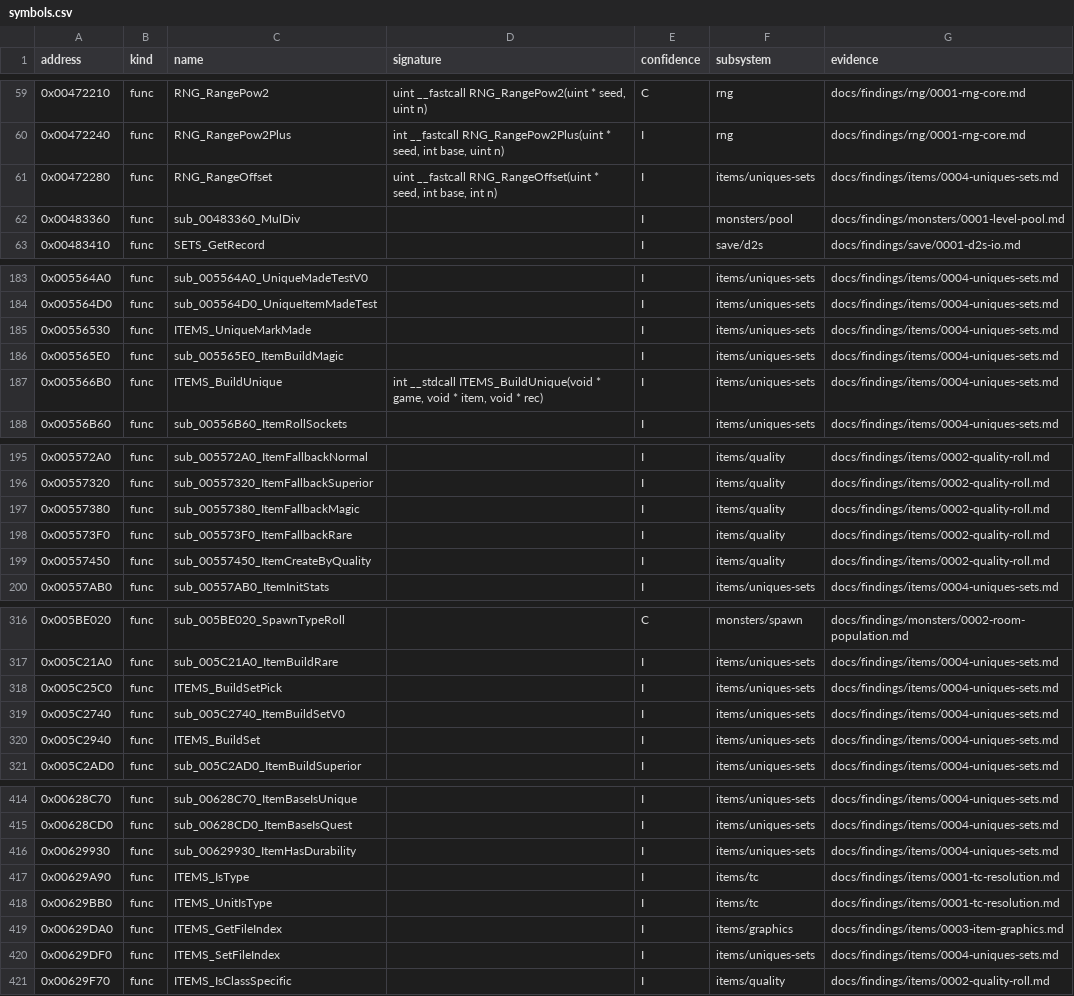
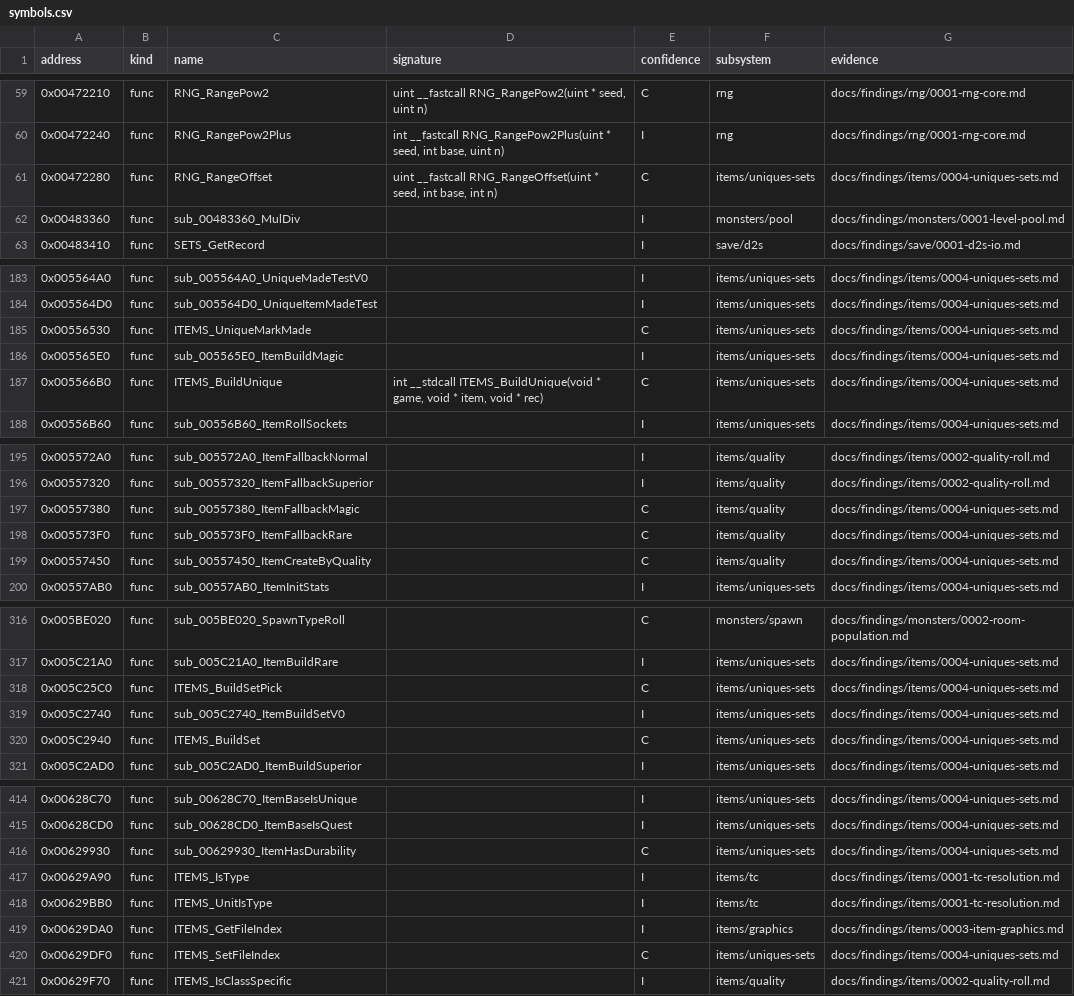
Before and after one commit to IgorKonovalov/diablo-2-recompilation, a CSV file: re/symbols.csv, drawn as a sheet; only a part is shown, gaps mark what is left out; the diff covers the shown part only.

Commit message:
docs(findings): plan 0019 Phase 2 runs, uniques and sets reproduced (stock and forced)
run:2026-10-14-uniques (stock, 304 creations) and run:2026-10-14-uniques-forced (ADR-0010, itemratio.bin
only, 1519 creations, 115 unique and 72 set builds), 0 mismatches. items/0004 section 9 (no ItemRatio read
on the builder path) and section 10 (results, cases a, c, e; b out of reach). Symbols promoted; plan log
and backlog entries for the architect review and the archivist.

```diff
--- a/re/symbols.csv
+++ b/re/symbols.csv
@@ -60,3 +60,3 @@ address,kind,name,signature,confidence,subsystem,evidence
 0x00472240,func,RNG_RangePow2Plus,"int __fastcall RNG_RangePow2Plus(uint * seed, int base, uint n)",I,rng,docs/findings/rng/0001-rng-core.md
-0x00472280,func,RNG_RangeOffset,"uint __fastcall RNG_RangeOffset(uint * seed, int base, int n)",I,items/uniques-sets,docs/findings/items/0004-uniques-sets.md
+0x00472280,func,RNG_RangeOffset,"uint __fastcall RNG_RangeOffset(uint * seed, int base, int n)",C,items/uniques-sets,docs/findings/items/0004-uniques-sets.md
 0x00483360,func,sub_00483360_MulDiv,,I,monsters/pool,docs/findings/monsters/0001-level-pool.md
@@ -184,5 +184,5 @@ address,kind,name,signature,confidence,subsystem,evidence
 0x005564D0,func,sub_005564D0_UniqueItemMadeTest,,I,items/uniques-sets,docs/findings/items/0004-uniques-sets.md
-0x00556530,func,ITEMS_UniqueMarkMade,,I,items/uniques-sets,docs/findings/items/0004-uniques-sets.md
+0x00556530,func,ITEMS_UniqueMarkMade,,C,items/uniques-sets,docs/findings/items/0004-uniques-sets.md
 0x005565E0,func,sub_005565E0_ItemBuildMagic,,I,items/uniques-sets,docs/findings/items/0004-uniques-sets.md
-0x005566B0,func,ITEMS_BuildUnique,"int __stdcall ITEMS_BuildUnique(void * game, void * item, void * rec)",I,items/uniques-sets,docs/findings/items/0004-uniques-sets.md
+0x005566B0,func,ITEMS_BuildUnique,"int __stdcall ITEMS_BuildUnique(void * game, void * item, void * rec)",C,items/uniques-sets,docs/findings/items/0004-uniques-sets.md
 0x00556B60,func,sub_00556B60_ItemRollSockets,,I,items/uniques-sets,docs/findings/items/0004-uniques-sets.md
@@ -196,5 +196,5 @@ address,kind,name,signature,confidence,subsystem,evidence
 0x00557320,func,sub_00557320_ItemFallbackSuperior,,I,items/quality,docs/findings/items/0002-quality-roll.md
-0x00557380,func,sub_00557380_ItemFallbackMagic,,I,items/quality,docs/findings/items/0002-quality-roll.md
-0x005573F0,func,sub_005573F0_ItemFallbackRare,,I,items/quality,docs/findings/items/0002-quality-roll.md
-0x00557450,func,sub_00557450_ItemCreateByQuality,,I,items/quality,docs/findings/items/0002-quality-roll.md
+0x00557380,func,sub_00557380_ItemFallbackMagic,,C,items/quality,docs/findings/items/0004-uniques-sets.md
+0x005573F0,func,sub_005573F0_ItemFallbackRare,,C,items/quality,docs/findings/items/0004-uniques-sets.md
+0x00557450,func,sub_00557450_ItemCreateByQuality,,C,items/quality,docs/findings/items/0004-uniques-sets.md
 0x00557AB0,func,sub_00557AB0_ItemInitStats,,I,items/uniques-sets,docs/findings/items/0004-uniques-sets.md
@@ -317,5 +317,5 @@ address,kind,name,signature,confidence,subsystem,evidence
 0x005C21A0,func,sub_005C21A0_ItemBuildRare,,I,items/uniques-sets,docs/findings/items/0004-uniques-sets.md
-0x005C25C0,func,ITEMS_BuildSetPick,,I,items/uniques-sets,docs/findings/items/0004-uniques-sets.md
+0x005C25C0,func,ITEMS_BuildSetPick,,C,items/uniques-sets,docs/findings/items/0004-uniques-sets.md
 0x005C2740,func,sub_005C2740_ItemBuildSetV0,,I,items/uniques-sets,docs/findings/items/0004-uniques-sets.md
-0x005C2940,func,ITEMS_BuildSet,,I,items/uniques-sets,docs/findings/items/0004-uniques-sets.md
+0x005C2940,func,ITEMS_BuildSet,,C,items/uniques-sets,docs/findings/items/0004-uniques-sets.md
 0x005C2AD0,func,sub_005C2AD0_ItemBuildSuperior,,I,items/uniques-sets,docs/findings/items/0004-uniques-sets.md
@@ -415,3 +415,3 @@ address,kind,name,signature,confidence,subsystem,evidence
 0x00628CD0,func,sub_00628CD0_ItemBaseIsQuest,,I,items/uniques-sets,docs/findings/items/0004-uniques-sets.md
-0x00629930,func,sub_00629930_ItemHasDurability,,I,items/uniques-sets,docs/findings/items/0004-uniques-sets.md
+0x00629930,func,sub_00629930_ItemHasDurability,,C,items/uniques-sets,docs/findings/items/0004-uniques-sets.md
 0x00629A90,func,ITEMS_IsType,,I,items/tc,docs/findings/items/0001-tc-resolution.md
@@ -419,3 +419,3 @@ address,kind,name,signature,confidence,subsystem,evidence
 0x00629DA0,func,ITEMS_GetFileIndex,,I,items/graphics,docs/findings/items/0003-item-graphics.md
-0x00629DF0,func,ITEMS_SetFileIndex,,I,items/uniques-sets,docs/findings/items/0004-uniques-sets.md
+0x00629DF0,func,ITEMS_SetFileIndex,,C,items/uniques-sets,docs/findings/items/0004-uniques-sets.md
 0x00629F70,func,ITEMS_IsClassSpecific,,I,items/quality,docs/findings/items/0002-quality-roll.md
```
Also changed, not shown: 3 edited cells elsewhere in this file, 4 other files.
